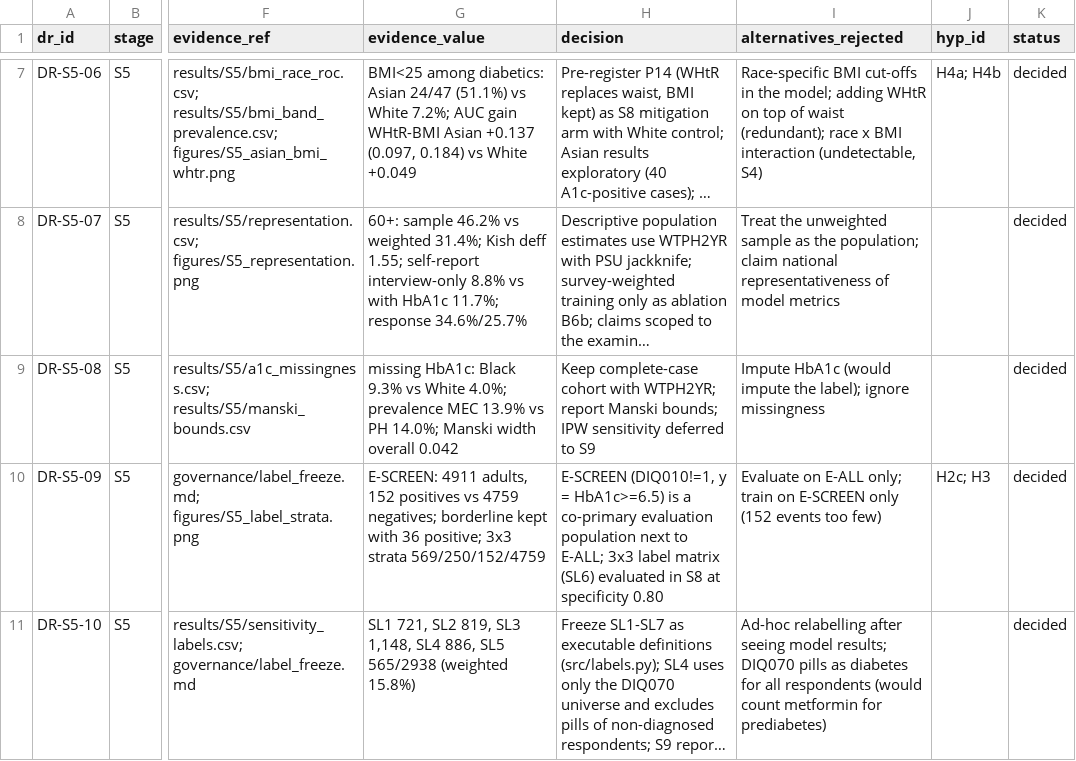
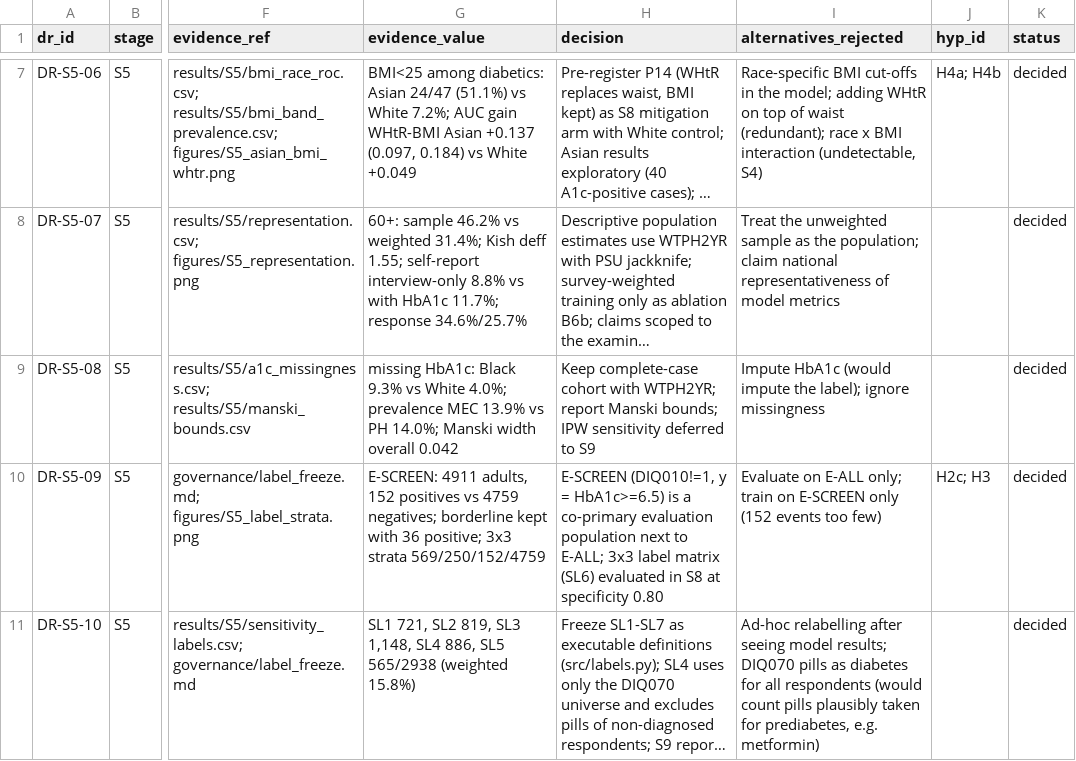
Before and after one commit to Wendystar0628/CA6003-Assignment, a CSV file: governance/register/S5.csv, drawn as a sheet; only a part is shown, gaps mark what is left out; long unchanged cells end in …; the diff names each change by its address in the sheet, - before the commit and + after, or states it on an @@ line.

```diff
--- a/governance/register/S5.csv
+++ b/governance/register/S5.csv
-I11 (alternatives_rejected): …(would count metformin for prediabetes)
+I11 (alternatives_rejected): …(would count pills plausibly taken for prediabetes, e.g. metformin)
```
Also changed, not shown: 4 other files.
